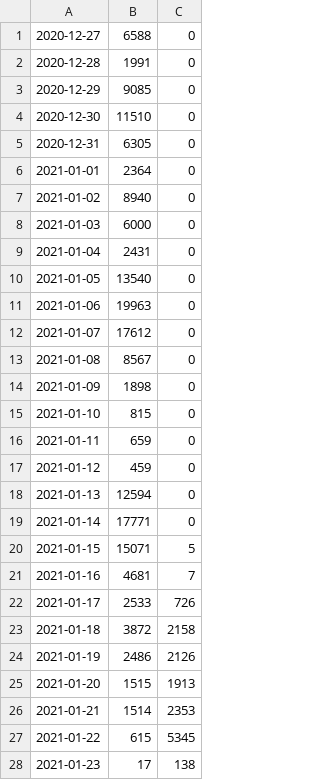
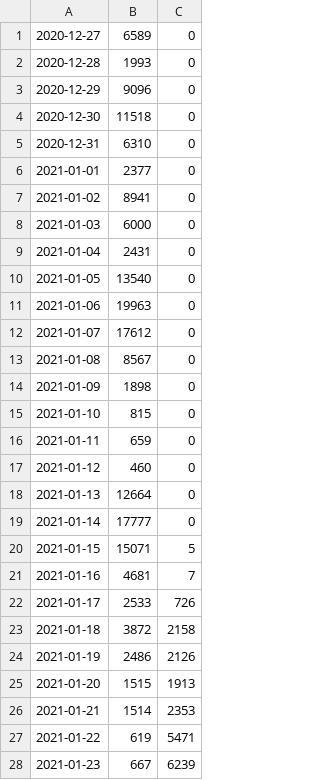
Before and after one commit to brinchj/ssi, a CSV file: vaccines/data/vacciner.csv, drawn as a sheet.

Commit message:
Update

```diff
--- a/vaccines/data/vacciner.csv
+++ b/vaccines/data/vacciner.csv
@@ -1,8 +1,8 @@
-2020-12-27;  6588;     0
-2020-12-28;  1991;     0
-2020-12-29;  9085;     0
-2020-12-30; 11510;     0
-2020-12-31;  6305;     0
-2021-01-01;  2364;     0
-2021-01-02;  8940;     0
+2020-12-27;  6589;     0
+2020-12-28;  1993;     0
+2020-12-29;  9096;     0
+2020-12-30; 11518;     0
+2020-12-31;  6310;     0
+2021-01-01;  2377;     0
+2021-01-02;  8941;     0
 2021-01-03;  6000;     0
@@ -16,5 +16,5 @@
 2021-01-11;   659;     0
-2021-01-12;   459;     0
-2021-01-13; 12594;     0
-2021-01-14; 17771;     0
+2021-01-12;   460;     0
+2021-01-13; 12664;     0
+2021-01-14; 17777;     0
 2021-01-15; 15071;     5
@@ -26,3 +26,3 @@
 2021-01-21;  1514;  2353
-2021-01-22;   615;  5345
-2021-01-23;    17;   138
+2021-01-22;   619;  5471
+2021-01-23;   667;  6239
```
